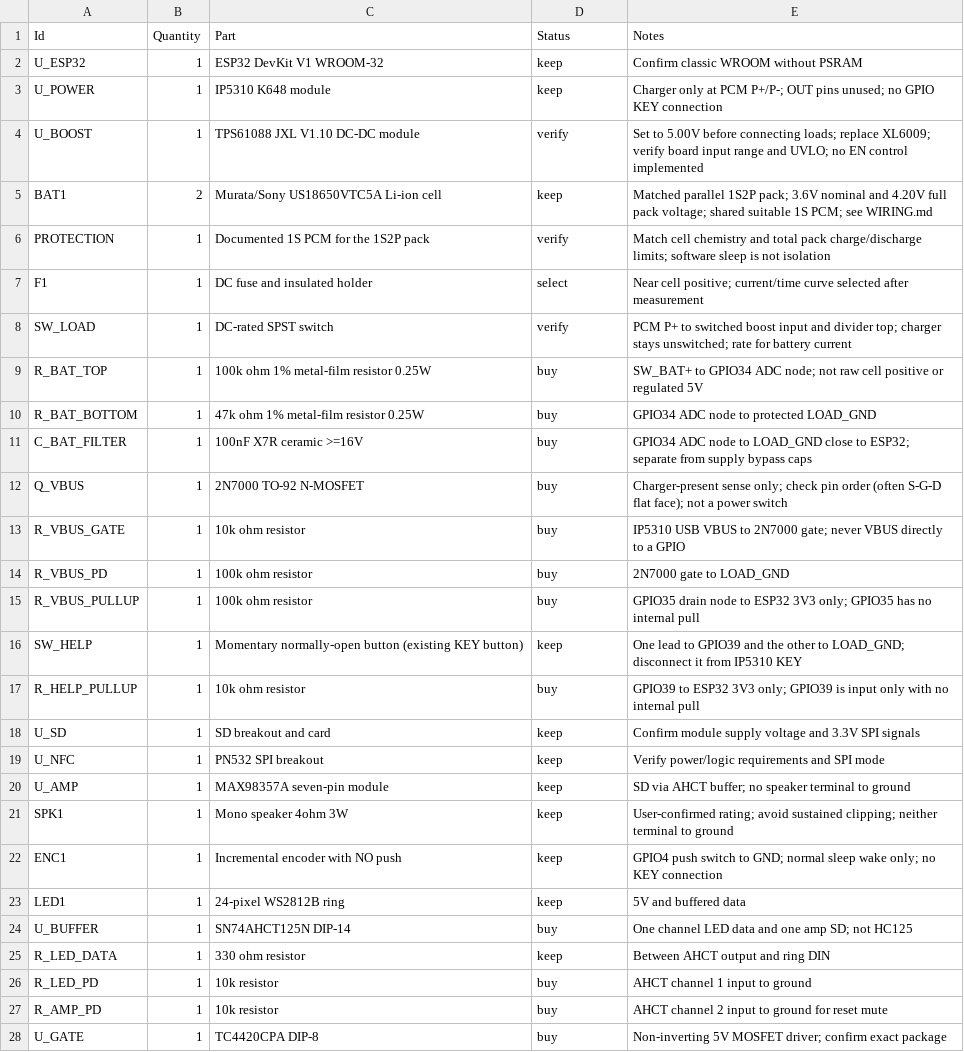
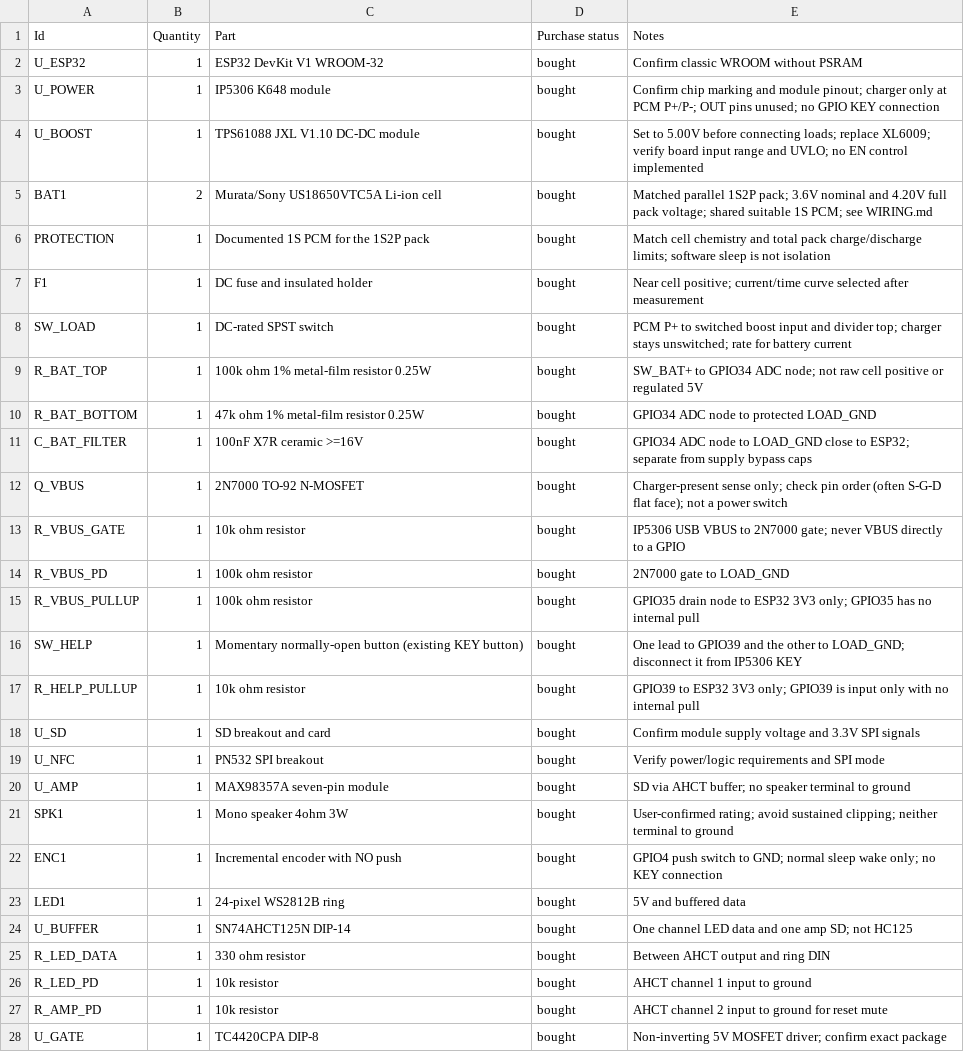
Before and after one commit to georgikeranchev-del/nfc-player, a CSV file: BOM.csv, drawn as a sheet; only a part is shown; the diff covers the shown part only.

Commit message:
Typo for IP5306 fixer

```diff
--- a/BOM.csv
+++ b/BOM.csv
@@ -1,28 +1,28 @@
-Id,Quantity,Part,Status,Notes
-U_ESP32,1,ESP32 DevKit V1 WROOM-32,keep,Confirm classic WROOM without PSRAM
-U_POWER,1,IP5310 K648 module,keep,Charger only at PCM P+/P-; OUT pins unused; no GPIO KEY connection
-U_BOOST,1,TPS61088 JXL V1.10 DC-DC module,verify,Set to 5.00V before connecting loads; replace XL6009; verify board input range and UVLO; no EN control implemented
-BAT1,2,Murata/Sony US18650VTC5A Li-ion cell,keep,Matched parallel 1S2P pack; 3.6V nominal and 4.20V full pack voltage; shared suitable 1S PCM; see WIRING.md
-PROTECTION,1,Documented 1S PCM for the 1S2P pack,verify,Match cell chemistry and total pack charge/discharge limits; software sleep is not isolation
-F1,1,DC fuse and insulated holder,select,Near cell positive; current/time curve selected after measurement
-SW_LOAD,1,DC-rated SPST switch,verify,PCM P+ to switched boost input and divider top; charger stays unswitched; rate for battery current
-R_BAT_TOP,1,100k ohm 1% metal-film resistor 0.25W,buy,SW_BAT+ to GPIO34 ADC node; not raw cell positive or regulated 5V
-R_BAT_BOTTOM,1,47k ohm 1% metal-film resistor 0.25W,buy,GPIO34 ADC node to protected LOAD_GND
-C_BAT_FILTER,1,100nF X7R ceramic >=16V,buy,GPIO34 ADC node to LOAD_GND close to ESP32; separate from supply bypass caps
-Q_VBUS,1,2N7000 TO-92 N-MOSFET,buy,Charger-present sense only; check pin order (often S-G-D flat face); not a power switch
-R_VBUS_GATE,1,10k ohm resistor,buy,IP5310 USB VBUS to 2N7000 gate; never VBUS directly to a GPIO
-R_VBUS_PD,1,100k ohm resistor,buy,2N7000 gate to LOAD_GND
-R_VBUS_PULLUP,1,100k ohm resistor,buy,GPIO35 drain node to ESP32 3V3 only; GPIO35 has no internal pull
-SW_HELP,1,Momentary normally-open button (existing KEY button),keep,One lead to GPIO39 and the other to LOAD_GND; disconnect it from IP5310 KEY
-R_HELP_PULLUP,1,10k ohm resistor,buy,GPIO39 to ESP32 3V3 only; GPIO39 is input only with no internal pull
-U_SD,1,SD breakout and card,keep,Confirm module supply voltage and 3.3V SPI signals
-U_NFC,1,PN532 SPI breakout,keep,Verify power/logic requirements and SPI mode
-U_AMP,1,MAX98357A seven-pin module,keep,SD via AHCT buffer; no speaker terminal to ground
-SPK1,1,Mono speaker 4ohm 3W,keep,User-confirmed rating; avoid sustained clipping; neither terminal to ground
-ENC1,1,Incremental encoder with NO push,keep,GPIO4 push switch to GND; normal sleep wake only; no KEY connection
-LED1,1,24-pixel WS2812B ring,keep,5V and buffered data
-U_BUFFER,1,SN74AHCT125N DIP-14,buy,One channel LED data and one amp SD; not HC125
-R_LED_DATA,1,330 ohm resistor,keep,Between AHCT output and ring DIN
-R_LED_PD,1,10k resistor,buy,AHCT channel 1 input to ground
-R_AMP_PD,1,10k resistor,buy,AHCT channel 2 input to ground for reset mute
-U_GATE,1,TC4420CPA DIP-8,buy,Non-inverting 5V MOSFET driver; confirm exact package
+Id,Quantity,Part,Purchase status,Notes
+U_ESP32,1,ESP32 DevKit V1 WROOM-32,bought,Confirm classic WROOM without PSRAM
+U_POWER,1,IP5306 K648 module,bought,Confirm chip marking and module pinout; charger only at PCM P+/P-; OUT pins unused; no GPIO KEY connection
+U_BOOST,1,TPS61088 JXL V1.10 DC-DC module,bought,Set to 5.00V before connecting loads; replace XL6009; verify board input range and UVLO; no EN control implemented
+BAT1,2,Murata/Sony US18650VTC5A Li-ion cell,bought,Matched parallel 1S2P pack; 3.6V nominal and 4.20V full pack voltage; shared suitable 1S PCM; see WIRING.md
+PROTECTION,1,Documented 1S PCM for the 1S2P pack,bought,Match cell chemistry and total pack charge/discharge limits; software sleep is not isolation
+F1,1,DC fuse and insulated holder,bought,Near cell positive; current/time curve selected after measurement
+SW_LOAD,1,DC-rated SPST switch,bought,PCM P+ to switched boost input and divider top; charger stays unswitched; rate for battery current
+R_BAT_TOP,1,100k ohm 1% metal-film resistor 0.25W,bought,SW_BAT+ to GPIO34 ADC node; not raw cell positive or regulated 5V
+R_BAT_BOTTOM,1,47k ohm 1% metal-film resistor 0.25W,bought,GPIO34 ADC node to protected LOAD_GND
+C_BAT_FILTER,1,100nF X7R ceramic >=16V,bought,GPIO34 ADC node to LOAD_GND close to ESP32; separate from supply bypass caps
+Q_VBUS,1,2N7000 TO-92 N-MOSFET,bought,Charger-present sense only; check pin order (often S-G-D flat face); not a power switch
+R_VBUS_GATE,1,10k ohm resistor,bought,IP5306 USB VBUS to 2N7000 gate; never VBUS directly to a GPIO
+R_VBUS_PD,1,100k ohm resistor,bought,2N7000 gate to LOAD_GND
+R_VBUS_PULLUP,1,100k ohm resistor,bought,GPIO35 drain node to ESP32 3V3 only; GPIO35 has no internal pull
+SW_HELP,1,Momentary normally-open button (existing KEY button),bought,One lead to GPIO39 and the other to LOAD_GND; disconnect it from IP5306 KEY
+R_HELP_PULLUP,1,10k ohm resistor,bought,GPIO39 to ESP32 3V3 only; GPIO39 is input only with no internal pull
+U_SD,1,SD breakout and card,bought,Confirm module supply voltage and 3.3V SPI signals
+U_NFC,1,PN532 SPI breakout,bought,Verify power/logic requirements and SPI mode
+U_AMP,1,MAX98357A seven-pin module,bought,SD via AHCT buffer; no speaker terminal to ground
+SPK1,1,Mono speaker 4ohm 3W,bought,User-confirmed rating; avoid sustained clipping; neither terminal to ground
+ENC1,1,Incremental encoder with NO push,bought,GPIO4 push switch to GND; normal sleep wake only; no KEY connection
+LED1,1,24-pixel WS2812B ring,bought,5V and buffered data
+U_BUFFER,1,SN74AHCT125N DIP-14,bought,One channel LED data and one amp SD; not HC125
+R_LED_DATA,1,330 ohm resistor,bought,Between AHCT output and ring DIN
+R_LED_PD,1,10k resistor,bought,AHCT channel 1 input to ground
+R_AMP_PD,1,10k resistor,bought,AHCT channel 2 input to ground for reset mute
+U_GATE,1,TC4420CPA DIP-8,bought,Non-inverting 5V MOSFET driver; confirm exact package
```
Also changed, not shown: 17 edited cells elsewhere in this file, 9 other files.
